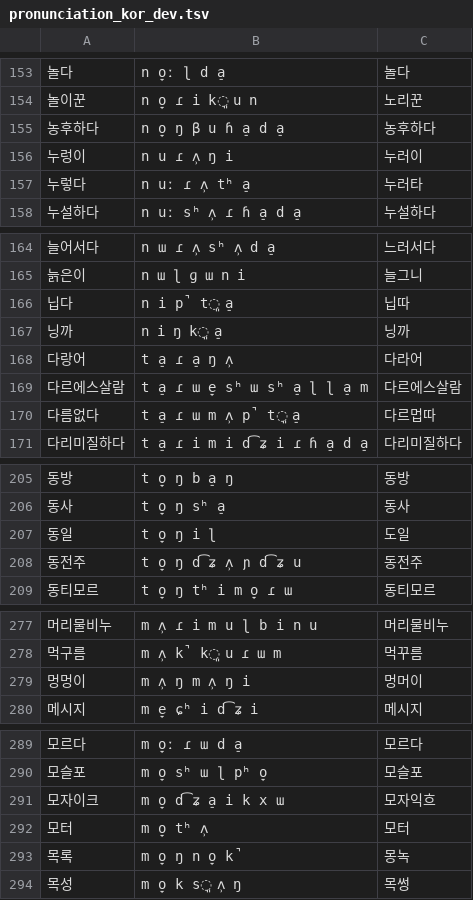
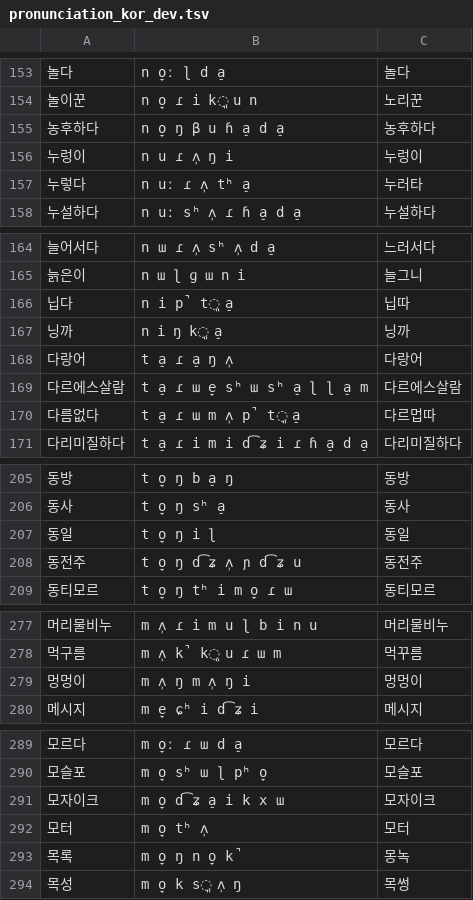
Before and after one commit to kr-MATAGI/G2P-Test, a TSV file: prepare_proj/data/kr/pronunciation/pronunciation_kor_dev.tsv, drawn as a sheet; only a part is shown, gaps mark what is left out; the diff covers the shown part only.

```diff
--- a/prepare_proj/data/kr/pronunciation/pronunciation_kor_dev.tsv
+++ b/prepare_proj/data/kr/pronunciation/pronunciation_kor_dev.tsv
@@ -155,3 +155,3 @@
 농후하다	n o̞ ŋ β u ɦ a̠ d a̠	농후하다
-누렁이	n u ɾ ʌ̹ ŋ i	누러이
+누렁이	n u ɾ ʌ̹ ŋ i	누렁이
 누렇다	n uː ɾ ʌ̹ tʰ a̠	누러타
@@ -167,3 +167,3 @@
 닝까	n i ŋ k͈ a̠	닝까
-다랑어	t a̠ ɾ a̠ ŋ ʌ̹	다라어
+다랑어	t a̠ ɾ a̠ ŋ ʌ̹	다랑어
 다르에스살람	t a̠ ɾ ɯ e̞ sʰ ɯ sʰ a̠ ɭ ɭ a̠ m	다르에스살람
@@ -206,3 +206,3 @@
 동사	t o̞ ŋ sʰ a̠	동사
-동일	t o̞ ŋ i ɭ	도일
+동일	t o̞ ŋ i ɭ	동일
 동전주	t o̞ ŋ d͡ʑ ʌ̹ ɲ d͡ʑ u	동전주
@@ -278,3 +278,3 @@
 먹구름	m ʌ̹ k̚ k͈ u ɾ ɯ m	먹꾸름
-멍멍이	m ʌ̹ ŋ m ʌ̹ ŋ i	멍머이
+멍멍이	m ʌ̹ ŋ m ʌ̹ ŋ i	멍멍이
 메시지	m e̞ ɕʰ i d͡ʑ i	메시지
@@ -290,3 +290,3 @@
 모슬포	m o̞ sʰ ɯ ɭ pʰ o̞	모슬포
-모자이크	m o̞ d͡ʑ a̠ i k x ɯ	모자익흐
+모자이크	m o̞ d͡ʑ a̠ i k x ɯ	모자이크
 모터	m o̞ tʰ ʌ̹	모터
```
Also changed, not shown: 28 edited cells elsewhere in this file, prepare_proj/data/kr/pronunciation/pronunciation_kor_test.tsv, prepare_proj/data/kr/pronunciation/pronunciation_kor_train.tsv, 3 other files.
